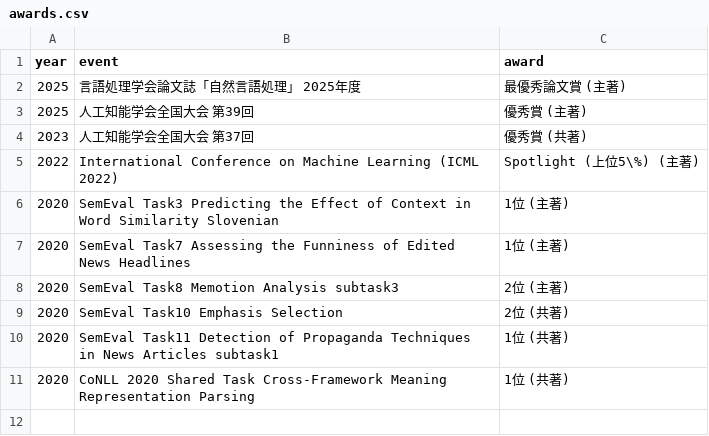
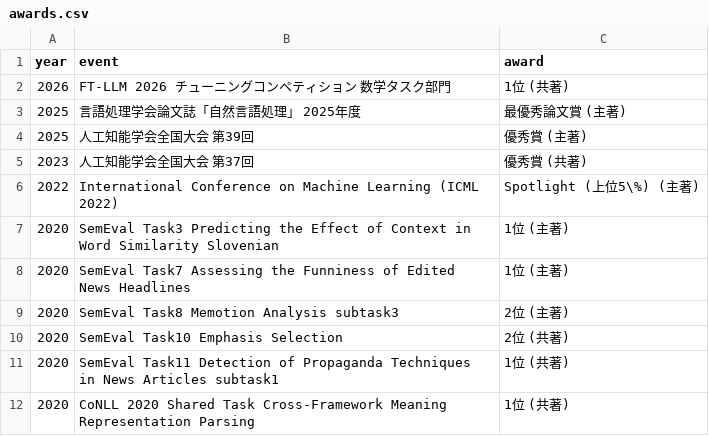
Before and after one commit to MorishT/MorishT, a CSV file: resume/data/awards.csv, drawn as a sheet; the diff names each change by its address in the sheet, - before the commit and + after, or states it on an @@ line.

```diff
--- a/resume/data/awards.csv
+++ b/resume/data/awards.csv
+row 2: 2026 | FT-LLM 2026 チューニングコンペティション 数学タスク部門 | 1位 (共著)
```
Also changed, not shown: 3 other files.
